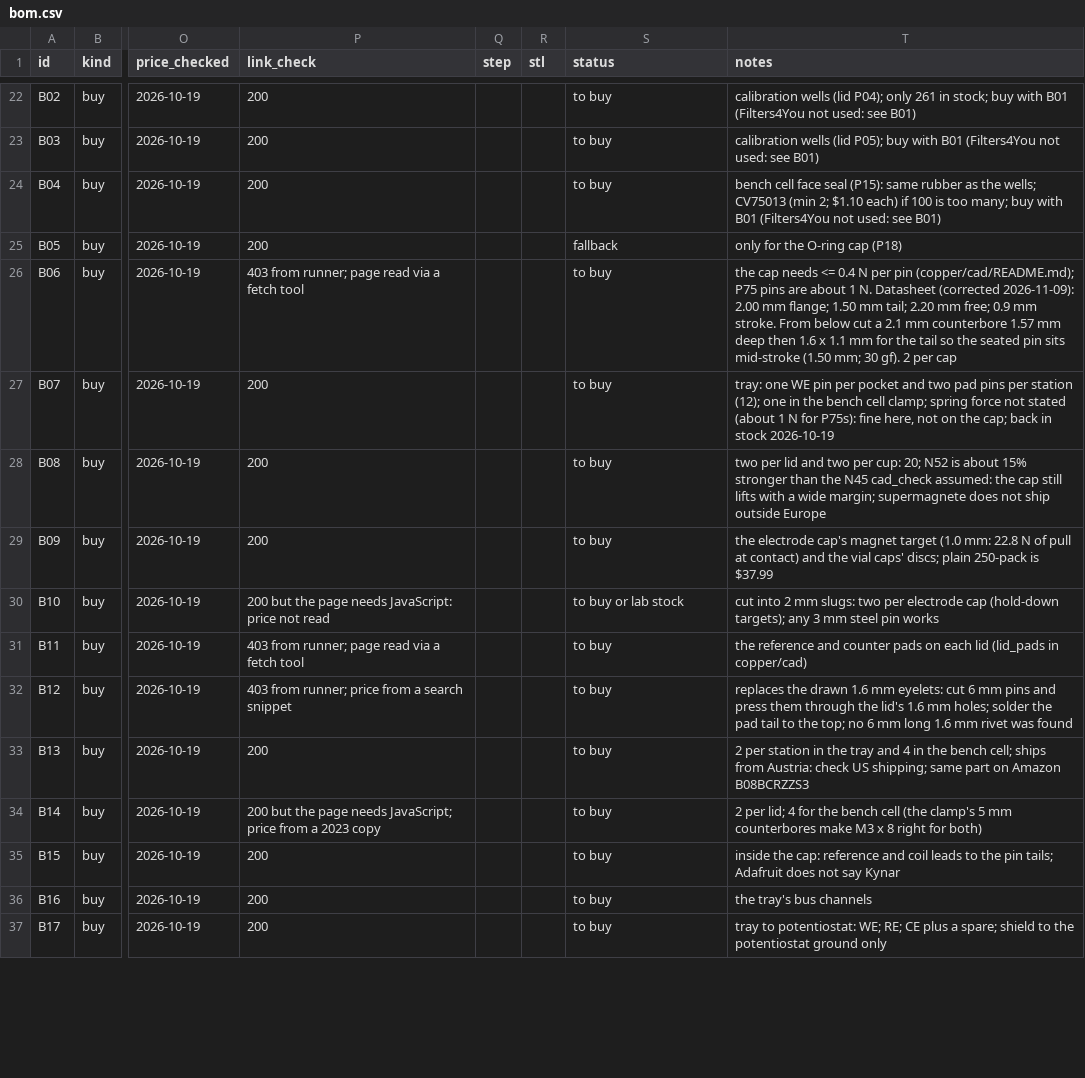
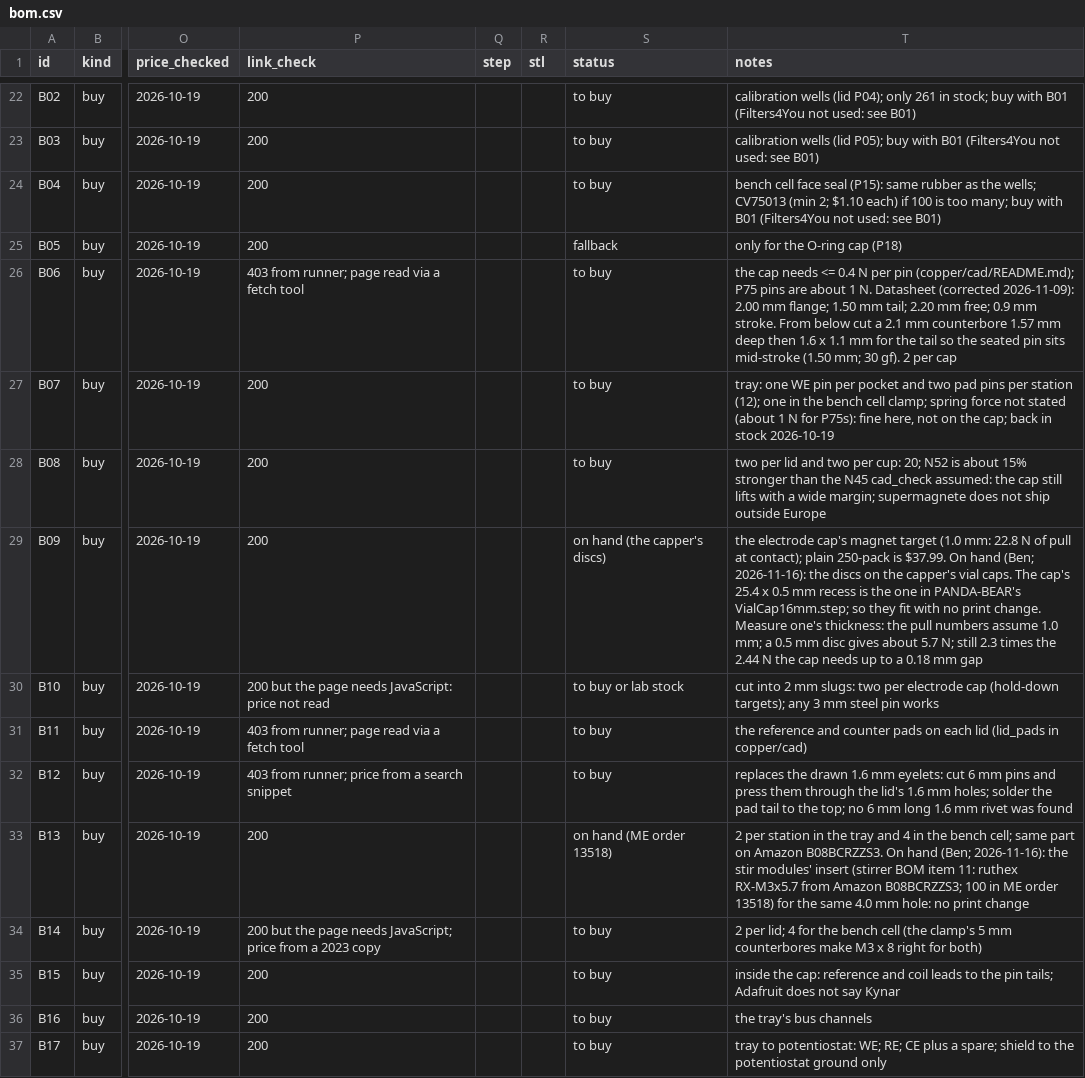
Before and after one commit to vertical-cloud-lab/digital-alloy-lab, a CSV file: alloy-corrosion/bom/bom.csv, drawn as a sheet; only a part is shown, gaps mark what is left out; the diff covers the shown part only; the diff names each change by its address in the sheet, - before the commit and + after, or states it on an @@ line.

```diff
--- a/alloy-corrosion/bom/bom.csv
+++ b/alloy-corrosion/bom/bom.csv
-S29 (status): to buy
+S29 (status): on hand (the capper's discs)
-T29 (notes): …pull at contact) and the vial caps' discs; plain 250-pack is $37.99
+T29 (notes): …pull at contact); plain 250-pack is $37.99. On hand (Ben; 2026-11-16): the discs on the capper's vial caps. The cap's 25.4 x 0.5 mm recess is the one in PANDA-BEAR's VialCap16mm.step; so they fit with no print change. Measure one's thickness: the pull numbers assume 1.0 mm; a 0.5 mm disc gives about 5.7 N; still 2.3 times the 2.44 N the cap needs up to a 0.18 mm gap
-S33 (status): to buy
+S33 (status): on hand (ME order 13518)
-T33 (notes): …bench cell; ships from Austria: check US shipping; same part on Amazon B08BCRZZS3
+T33 (notes): …bench cell; same part on Amazon B08BCRZZS3. On hand (Ben; 2026-11-16): the stir modules' insert (stirrer BOM item 11: ruthex RX-M3x5.7 from Amazon B08BCRZZS3; 100 in ME order 13518) for the same 4.0 mm hole: no print change
```
Also changed, not shown: 22 edited cells elsewhere in this file, alloy-corrosion/stirrers/order-list.csv, 8 other files.
